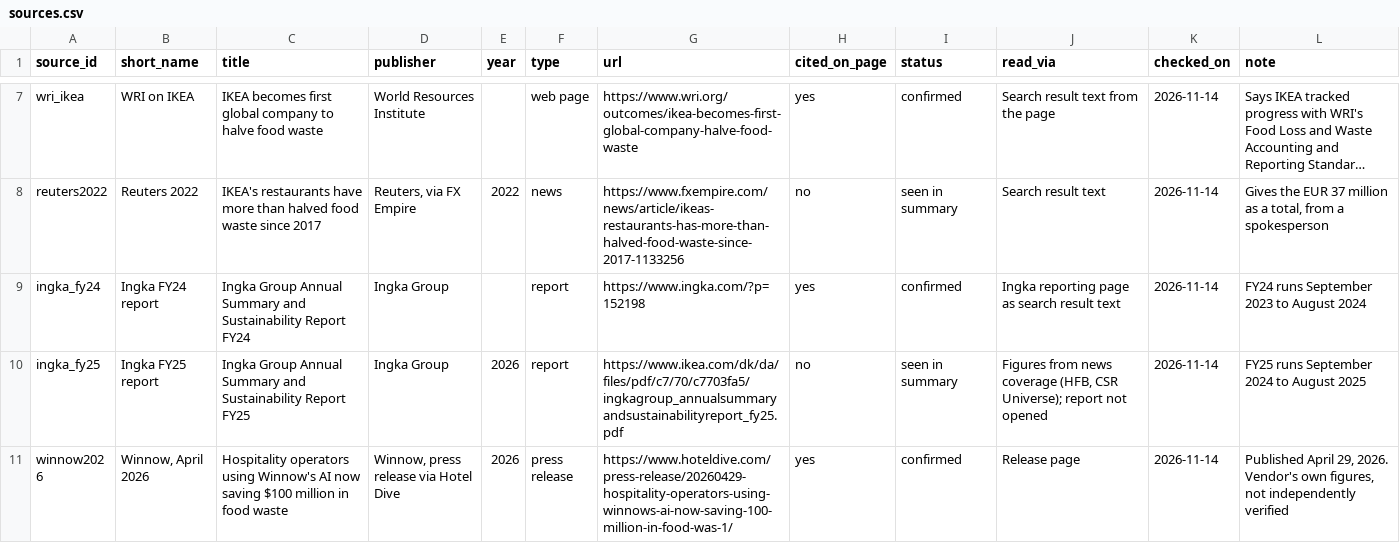
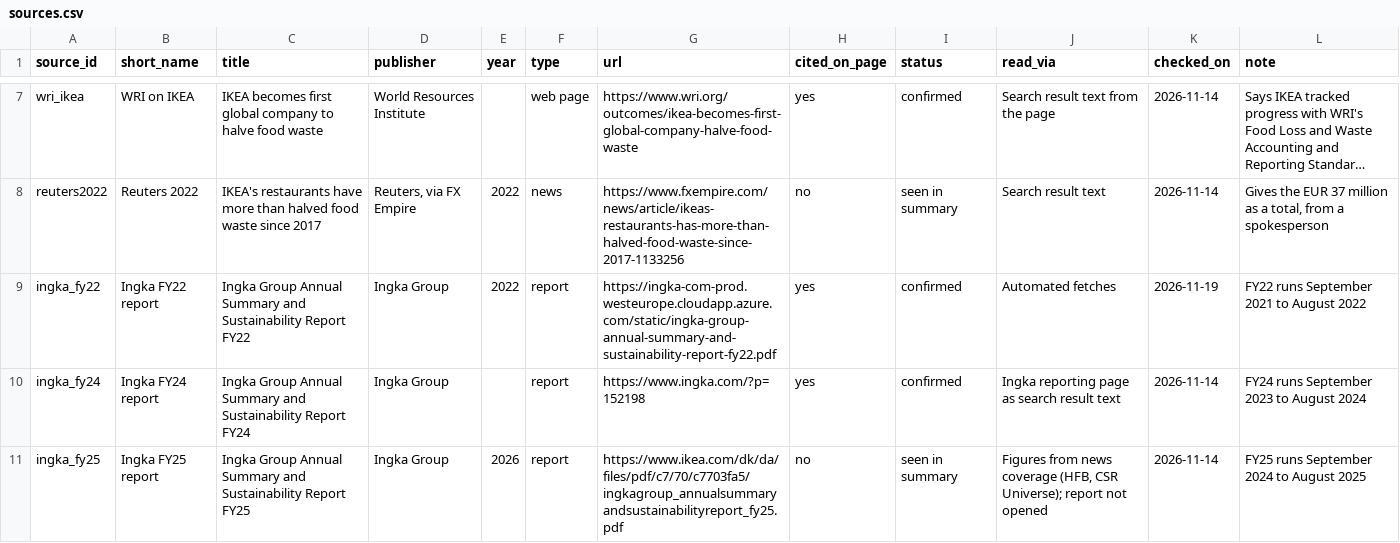
Before and after one commit to M1ck3yJ0/far-from-full-circle, a CSV file: data/examples/sources.csv, drawn as a sheet; only a part is shown, gaps mark what is left out; the shorter side is filled out with more unchanged rows; long unchanged cells end in …; the diff names each change by its address in the sheet, - before the commit and + after, or states it on an @@ line.

```diff
--- a/data/examples/sources.csv
+++ b/data/examples/sources.csv
+row 9: ingka_fy22 | Ingka FY22 report | Ingka Group Annual Summary and Sustainability Report FY22 | Ingka Group | 2022 | report | https://ingka-com-prod.westeurope.cloudapp.azure.com/static/ingka-group-annual-summary-and-sustainability-report-fy22.pdf | yes | confirmed | Automated fetches | 2026-11-19 | FY22 runs September 2021 to August 2022
```
